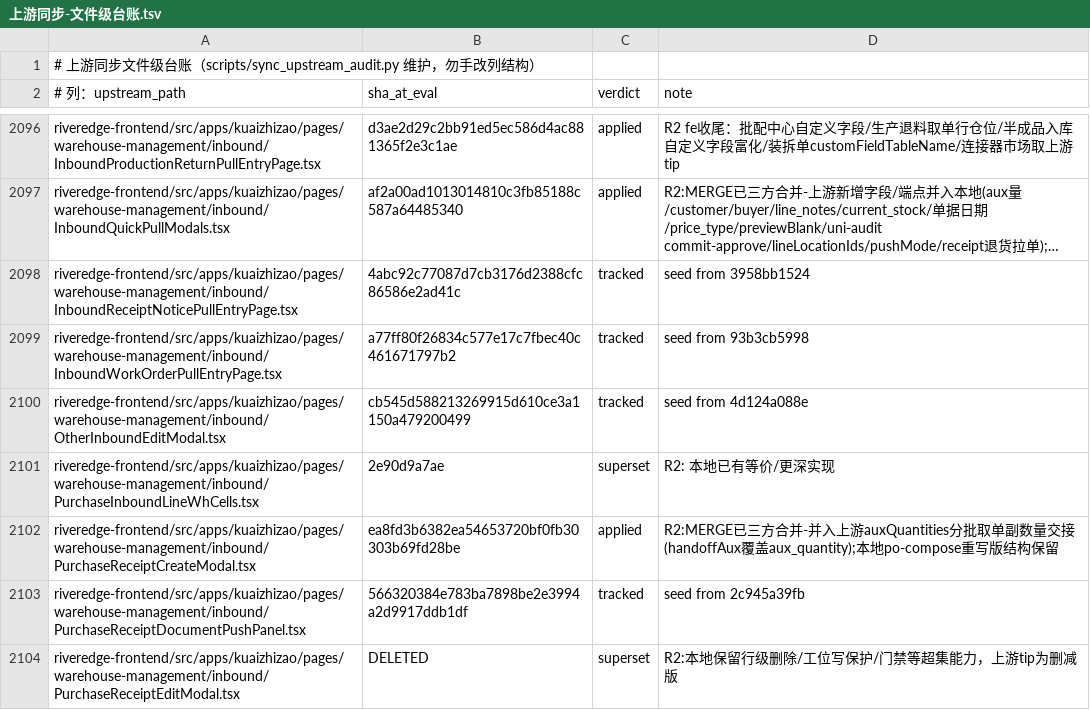
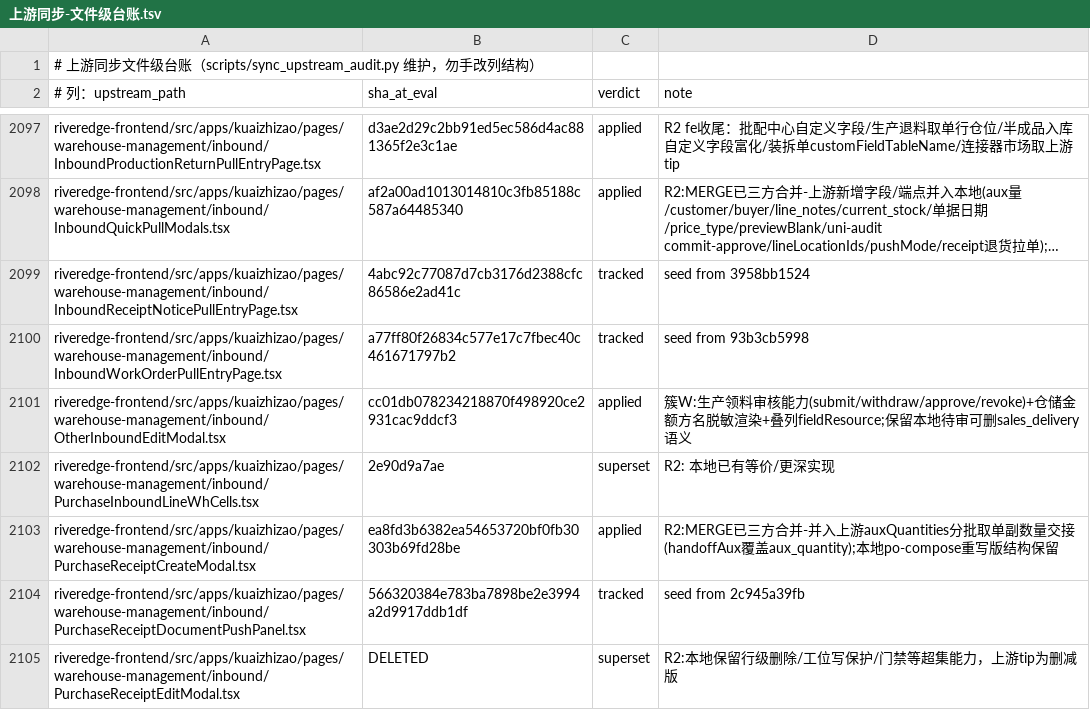
Before and after one commit to YZJ2016/kuaigeyun-mes, a TSV file: docs/上游同步-文件级台账.tsv, drawn as a sheet; only a part is shown, gaps mark what is left out; long unchanged cells end in …; the diff covers the shown part only.

```diff
--- a/docs/上游同步-文件级台账.tsv
+++ b/docs/上游同步-文件级台账.tsv
@@ -2099,3 +2100,3 @@ riveredge-frontend/src/apps/kuaizhizao/pages/warehouse-management/inbound/Inboun
 riveredge-frontend/src/apps/kuaizhizao/pages/warehouse-management/inbound/InboundWorkOrderPullEntryPage.tsx	a77ff80f26834c577e17c7fbec40c461671797b2	tracked	seed from 93b3cb5998
-riveredge-frontend/src/apps/kuaizhizao/pages/warehouse-management/inbound/OtherInboundEditModal.tsx	cb545d588213269915d610ce3a1150a479200499	tracked	seed from 4d124a088e
+riveredge-frontend/src/apps/kuaizhizao/pages/warehouse-management/inbound/OtherInboundEditModal.tsx	cc01db078234218870f498920ce2931cac9ddcf3	applied	簇W:生产领料审核能力(submit/withdraw/approve/revoke)+仓储金额方名脱敏渲染+叠列fieldResource;保留本地待审可删sales_delivery语义
 riveredge-frontend/src/apps/kuaizhizao/pages/warehouse-management/inbound/PurchaseInboundLineWhCells.tsx	2e90d9a7ae	superset	R2: 本地已有等价/更深实现
```
Also changed, not shown: 1 added row and 30 edited cells elsewhere in this file, 15 other files.
